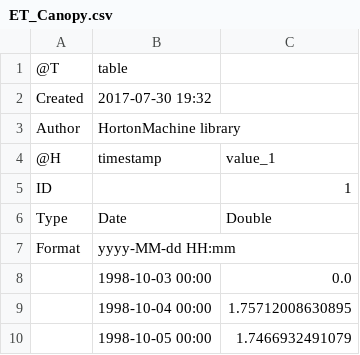
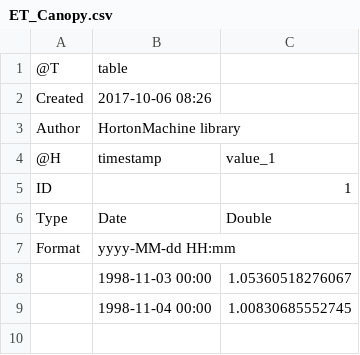
Before and after one commit to bubbobne/Embedded_Reservoir_Model-ERM, a CSV file: resources/Output/canopy/ET_Canopy.csv, drawn as a sheet.

```diff
--- a/resources/Output/canopy/ET_Canopy.csv
+++ b/resources/Output/canopy/ET_Canopy.csv
@@ -1,3 +1,3 @@
 @T,table
-Created,2017-07-30 19:32
+Created,2017-10-06 08:26
 Author,HortonMachine library
@@ -7,4 +7,3 @@ Type,Date,Double
 Format,yyyy-MM-dd HH:mm,
-,1998-10-03 00:00,0.0
-,1998-10-04 00:00,1.75712008630895
-,1998-10-05 00:00,1.7466932491079
+,1998-11-03 00:00,1.05360518276067
+,1998-11-04 00:00,1.00830685552745
```
Also changed, not shown: resources/Input/LAI_1_daily.csv, resources/Output/canopy/Q_Canopy.csv, 8 other files.
